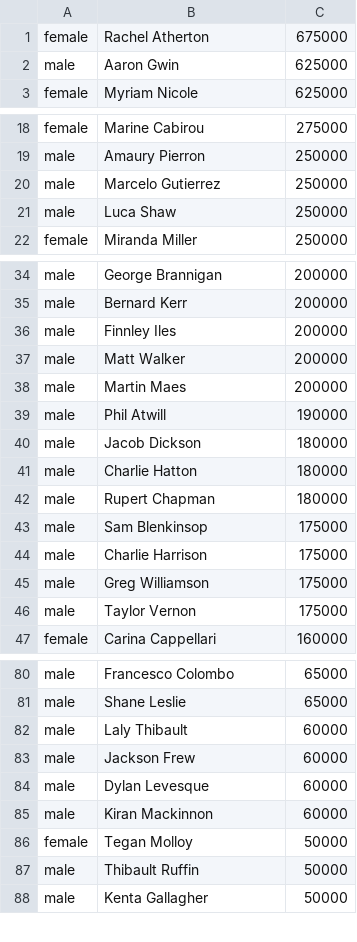
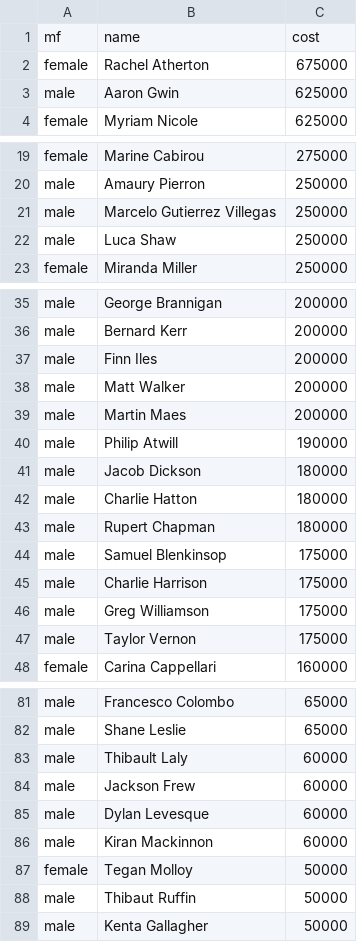
Before and after one commit to domwrap/mtbgeekstats, a CSV file: 2018/pinkbike_fantasy_costs.csv, drawn as a sheet; only a part is shown, gaps mark what is left out; the diff covers the shown part only.

Commit message:
Perfect Run tweak, add Cost and Performance analysis

```diff
--- a/2018/pinkbike_fantasy_costs.csv
+++ b/2018/pinkbike_fantasy_costs.csv
@@ -1 +1,2 @@
+mf,name,cost
 female,Rachel Atherton,675000
@@ -19,3 +20,3 @@ female,Marine Cabirou,275000
 male,Amaury Pierron,250000
-male,Marcelo Gutierrez,250000
+male,Marcelo Gutierrez Villegas,250000
 male,Luca Shaw,250000
@@ -36,5 +37,5 @@ male,Bernard Kerr ,200000
-male,Finnley Iles,200000
+male,Finn Iles,200000
 male,Matt Walker,200000
 male,Martin Maes,200000
-male,Phil Atwill,190000
+male,Philip Atwill,190000
 male,Jacob Dickson,180000
@@ -42,3 +43,3 @@ male,Charlie Hatton,180000
 male,Rupert Chapman,180000
-male,Sam Blenkinsop,175000
+male,Samuel Blenkinsop,175000
 male,Charlie Harrison,175000
@@ -81,3 +82,3 @@ male,Francesco Colombo,65000
 male,Shane Leslie,65000
-male,Laly Thibault,60000
+male,Thibault Laly,60000
 male,Jackson Frew,60000
@@ -86,3 +87,3 @@ male,Kiran Mackinnon,60000
 female,Tegan Molloy,50000
-male,Thibault Ruffin,50000
+male,Thibaut Ruffin,50000
 male,Kenta Gallagher,50000
```
Also changed, not shown: 1 edited cell elsewhere in this file, 12 other files.
